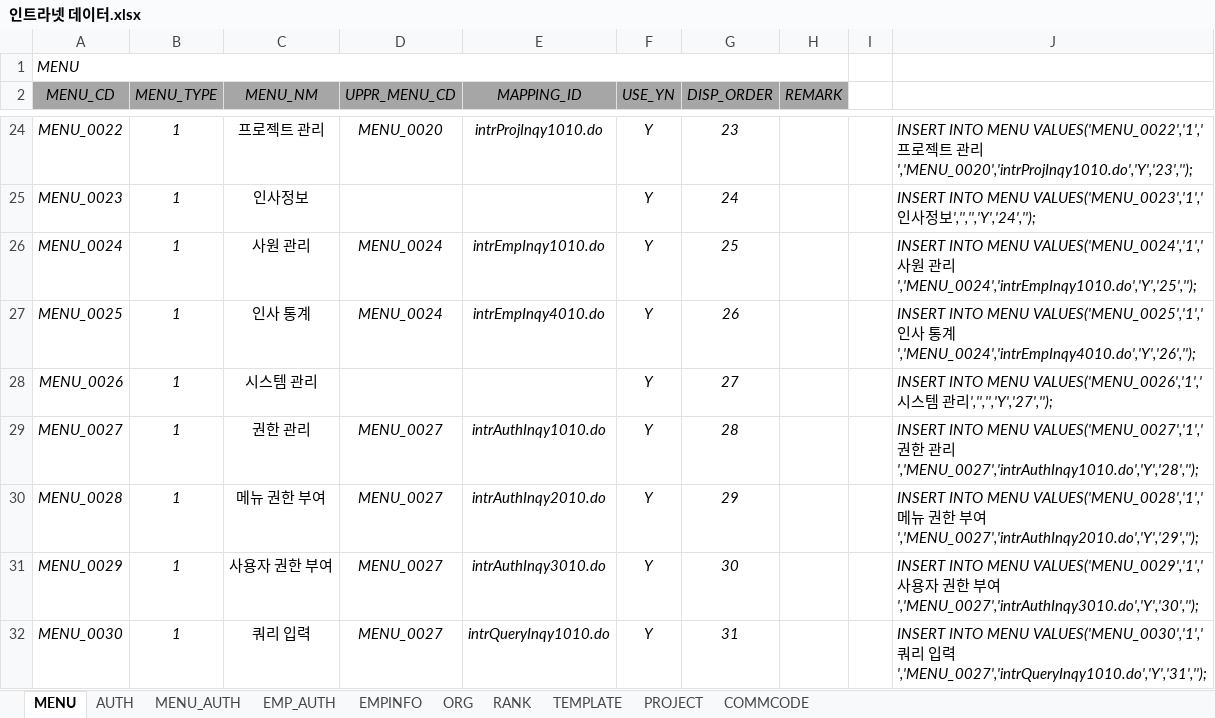
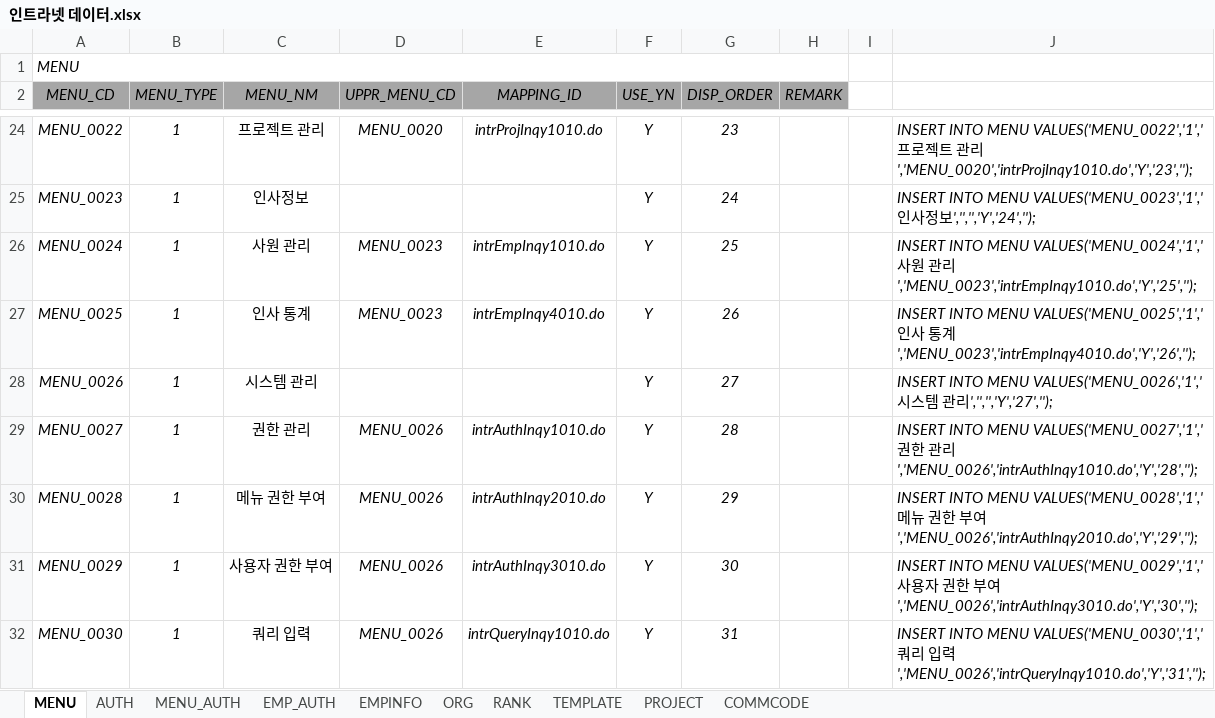
Before and after one commit to hikr90/hikr90, an Excel workbook: 02.프로젝트/01.인트라넷/01.설계/인트라넷 데이터.xlsx, sheet MENU, drawn as a sheet; only a part is shown, gaps mark what is left out; values as stored, in another font and other column widths than the file's, no borders; the diff names each change by its address in the sheet, - before the commit and + after, or states it on an @@ line.

```diff
--- a/02.프로젝트/01.인트라넷/01.설계/인트라넷 데이터.xlsx (sheet MENU)
+++ b/02.프로젝트/01.인트라넷/01.설계/인트라넷 데이터.xlsx (sheet MENU)
-D26:D27 (UPPR_MENU_CD): MENU_0024
+D26:D27 (UPPR_MENU_CD): MENU_0023
-J26: …관리','MENU_0024','intrEmpInqy1010.do','Y','25','');
+J26: …관리','MENU_0023','intrEmpInqy1010.do','Y','25','');
-J27: …통계','MENU_0024','intrEmpInqy4010.do','Y','26','');
+J27: …통계','MENU_0023','intrEmpInqy4010.do','Y','26','');
-D29:D32 (UPPR_MENU_CD): MENU_0027
+D29:D32 (UPPR_MENU_CD): MENU_0026
-J29: …관리','MENU_0027','intrAuthInqy1010.do','Y','28','');
+J29: …관리','MENU_0026','intrAuthInqy1010.do','Y','28','');
-J30: …부여','MENU_0027','intrAuthInqy2010.do','Y','29','');
+J30: …부여','MENU_0026','intrAuthInqy2010.do','Y','29','');
-J31: …부여','MENU_0027','intrAuthInqy3010.do','Y','30','');
+J31: …부여','MENU_0026','intrAuthInqy3010.do','Y','30','');
-J32: …입력','MENU_0027','intrQueryInqy1010.do','Y','31','');
+J32: …입력','MENU_0026','intrQueryInqy1010.do','Y','31','');
```
Also changed, not shown: 57 other files.
